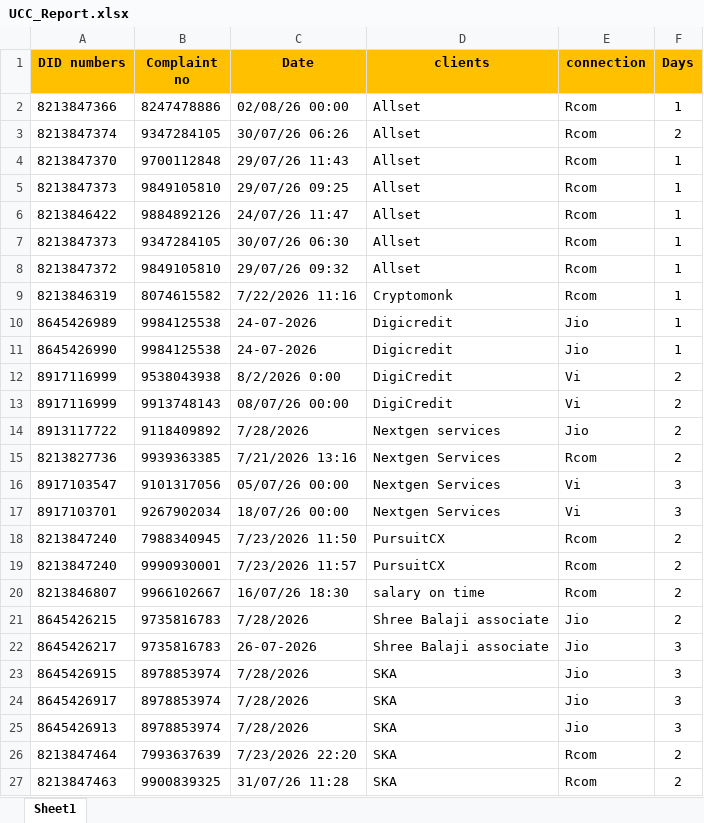
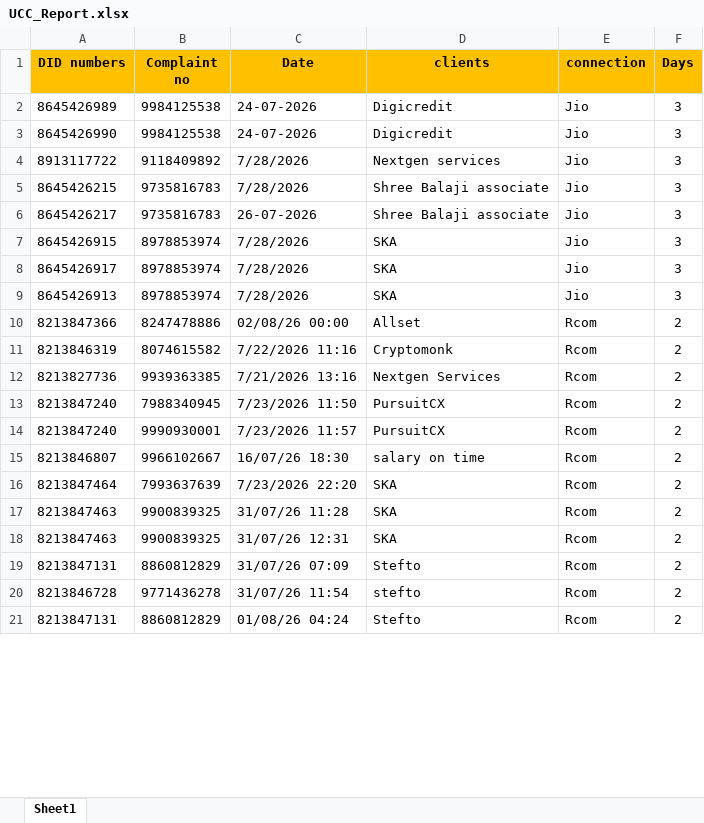
Before and after one commit to DineshT-75/ucc-daily-report, an Excel workbook: UCC_Report.xlsx, sheet Sheet1, drawn as a sheet; only a part is shown; the shorter side is filled out with more unchanged rows; values as stored, in another font and other column widths than the file's, no borders; removed rows and columns are numbered as before the commit, all else as after; the diff covers the shown part only; the diff names each change by its address in the sheet, - before the commit and + after, or states it on an @@ line.

Commit message:
Add files via upload

```diff
--- a/UCC_Report.xlsx (sheet Sheet1)
+++ b/UCC_Report.xlsx (sheet Sheet1)
-row 2: 8213847366 | 8247478886 | 02/08/26 00:00 | Allset | Rcom | 1
-row 3: 8213847374 | 9347284105 | 30/07/26 06:26 | Allset | Rcom | 2
-row 4: 8213847370 | 9700112848 | 29/07/26 11:43 | Allset | Rcom | 1
-row 5: 8213847373 | 9849105810 | 29/07/26 09:25 | Allset | Rcom | 1
-row 6: 8213846422 | 9884892126 | 24/07/26 11:47 | Allset | Rcom | 1
-row 7: 8213847373 | 9347284105 | 30/07/26 06:30 | Allset | Rcom | 1
-row 8: 8213847372 | 9849105810 | 29/07/26 09:32 | Allset | Rcom | 1
-row 9: 8213846319 | 8074615582 | 7/22/2026 11:16 | Cryptomonk | Rcom | 1
-F2:F3 (Days): 1
+F2:F3 (Days): 3
-row 12: 8917116999 | 9538043938 | 8/2/2026 0:00 | DigiCredit | Vi | 2
-row 13: 8917116999 | 9913748143 | 08/07/26 00:00 | DigiCredit | Vi | 2
-F4 (Days): 2
+F4 (Days): 3
@@ row 16 moved to row 24: 8917103547 @@
@@ row 17 moved to row 25: 8917103701 @@
-F5 (Days): 2
+F5 (Days): 3
+row 10: 8213847366 | 8247478886 | 02/08/26 00:00 | Allset | Rcom | 2
+row 11: 8213846319 | 8074615582 | 7/22/2026 11:16 | Cryptomonk | Rcom | 2
@@ row 15 moved to row 12: 8213827736 @@
@@ row 18 moved to row 13: 8213847240 @@
@@ row 19 moved to row 14: 8213847240 @@
@@ row 20 moved to row 15: 8213846807 @@
```
Also changed, not shown: 2 added rows elsewhere in this sheet.
